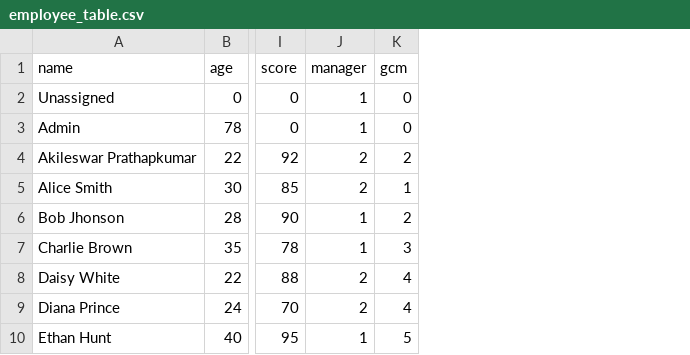
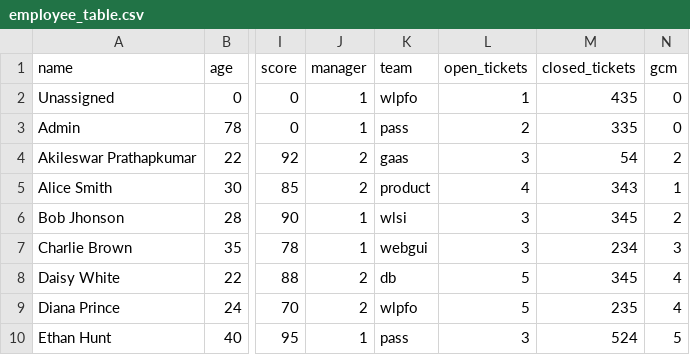
Before and after one commit to jesvijonathan/Nullbyte-Ticketing-System, a CSV file: app/Backend/database/data/employee_table.csv, drawn as a sheet; only a part is shown, gaps mark what is left out; the diff names each change by its address in the sheet, - before the commit and + after, or states it on an @@ line.

Commit message:
first half of employee

```diff
--- a/app/Backend/database/data/employee_table.csv
+++ b/app/Backend/database/data/employee_table.csv
+column K (team), rows 2-10: wlpfo | pass | gaas | product | wlsi | webgui | db | wlpfo | pass
+column L (open_tickets), rows 2-10: 1 | 2 | 3 | 4 | 3 | 3 | 5 | 5 | 3
+column M (closed_tickets), rows 2-10: 435 | 335 | 54 | 343 | 345 | 234 | 345 | 235 | 524
```
Also changed, not shown: 4 other files.
